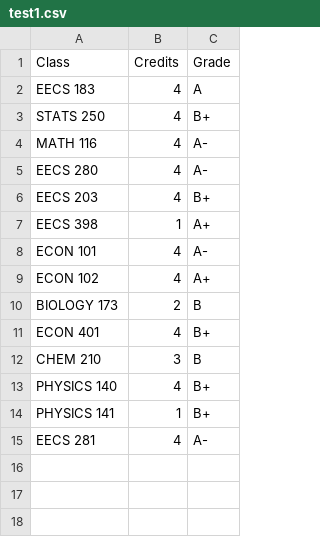
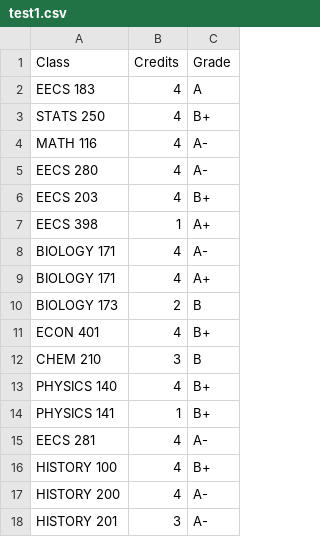
Before and after one commit to neilkg/GPA_ANALYSIS, a CSV file: test1.csv, drawn as a sheet.

```diff
--- a/test1.csv
+++ b/test1.csv
@@ -7,4 +7,4 @@ EECS 203,4,B+
 EECS 398,1,A+
-ECON 101,4,A-
-ECON 102,4,A+
+BIOLOGY 171,4,A-
+BIOLOGY 171,4,A+
 BIOLOGY 173,2,B
@@ -15 +15,4 @@ PHYSICS 141,1,B+
 EECS 281,4,A-
+HISTORY 100,4,B+
+HISTORY 200,4,A-
+HISTORY 201,3,A-
```
Also changed, not shown: 4 other files.
